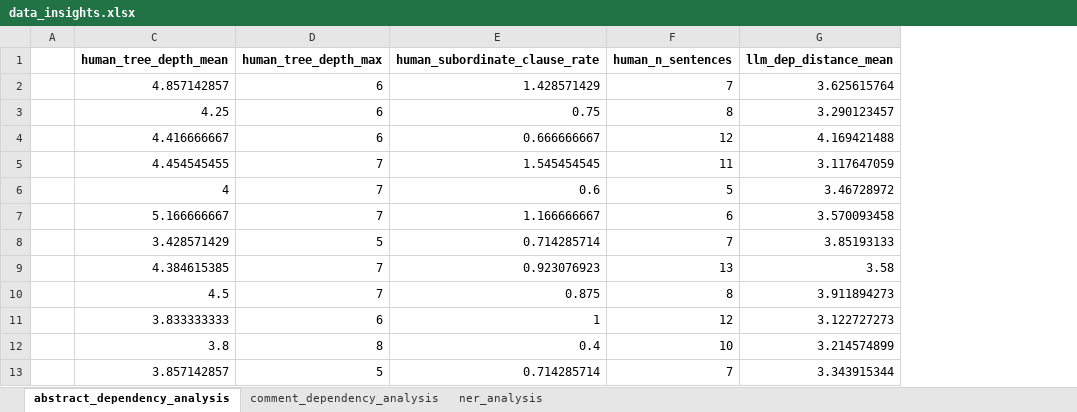
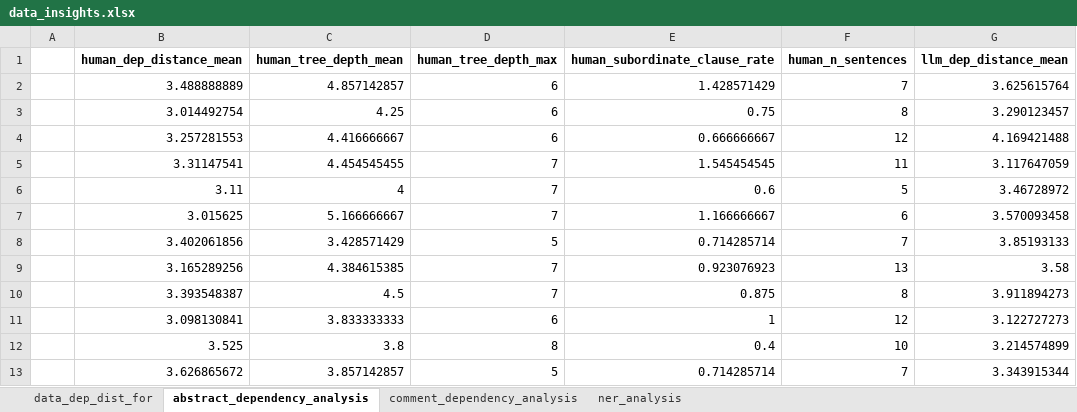
Before and after one commit to ginawelsh/masters_thesis, an Excel workbook: src/data_insights.xlsx, sheet abstract_dependency_analysis, drawn as a sheet; only a part is shown; values as stored, in another font and other column widths than the file's, no borders; the diff names each change by its address in the sheet, - before the commit and + after, or states it on an @@ line.

```diff
--- a/src/data_insights.xlsx (sheet abstract_dependency_analysis)
+++ b/src/data_insights.xlsx (sheet abstract_dependency_analysis)
+sheet tab: data_dep_dist_for
@@ column B (human_dep_distance_mean) unhidden, rows 2-13: 3.488888889 | 3.014492754 | 3.257281553 | 3.31147541 | 3.11 | 3.015625 | 3.402061856 | 3.165289256 | 3.393548387 | 3.098130841 | 3.525 | 3.626865672 @@
```
Also changed, not shown: 50 other files.
